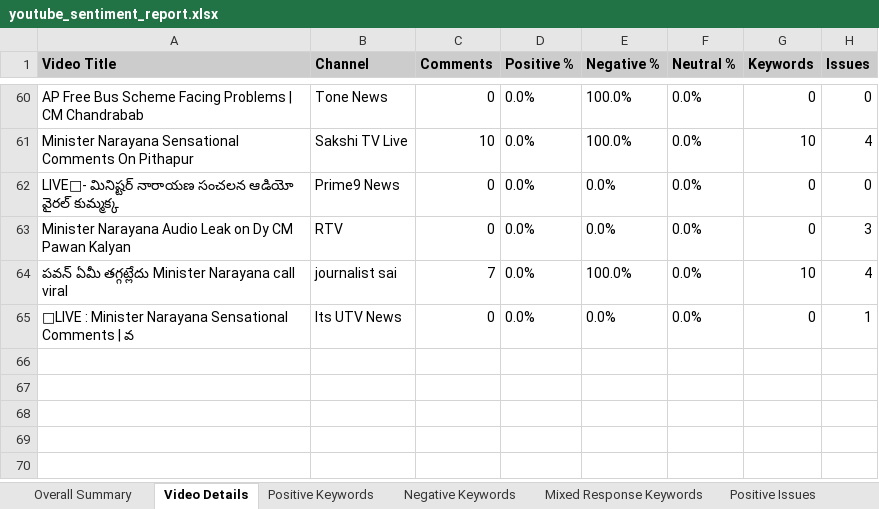
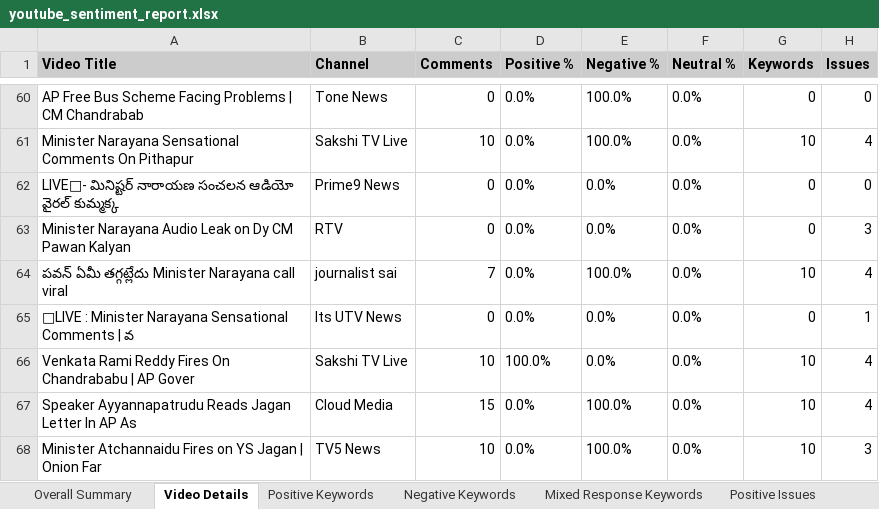
Before and after one commit to PhilStack-Ken9/viq-dashboards, an Excel workbook: youtube_sentiment_report.xlsx, sheet Video Details, drawn as a sheet; only a part is shown, gaps mark what is left out; values as stored, in another font and other column widths than the file's, no borders; the diff names each change by its address in the sheet, - before the commit and + after, or states it on an @@ line.

```diff
--- a/youtube_sentiment_report.xlsx (sheet Video Details)
+++ b/youtube_sentiment_report.xlsx (sheet Video Details)
+row 66: Venkata Rami Reddy Fires On Chandrababu | AP Gover | Sakshi TV Live | 10 | 100.0% | 0.0% | 0.0% | 10 | 4
+row 67: Speaker Ayyannapatrudu Reads Jagan Letter In AP As | Cloud Media | 15 | 0.0% | 100.0% | 0.0% | 10 | 4
+row 68: Minister Atchannaidu Fires on YS Jagan | Onion Far | TV5 News | 10 | 0.0% | 100.0% | 0.0% | 10 | 3
```
Also changed, not shown: sheet Negative Keywords, sheet Negative Issues, sheet Overall Summary, sheet Positive Keywords, sheet Narrative Summary, sheet Political Issues Narrative.
